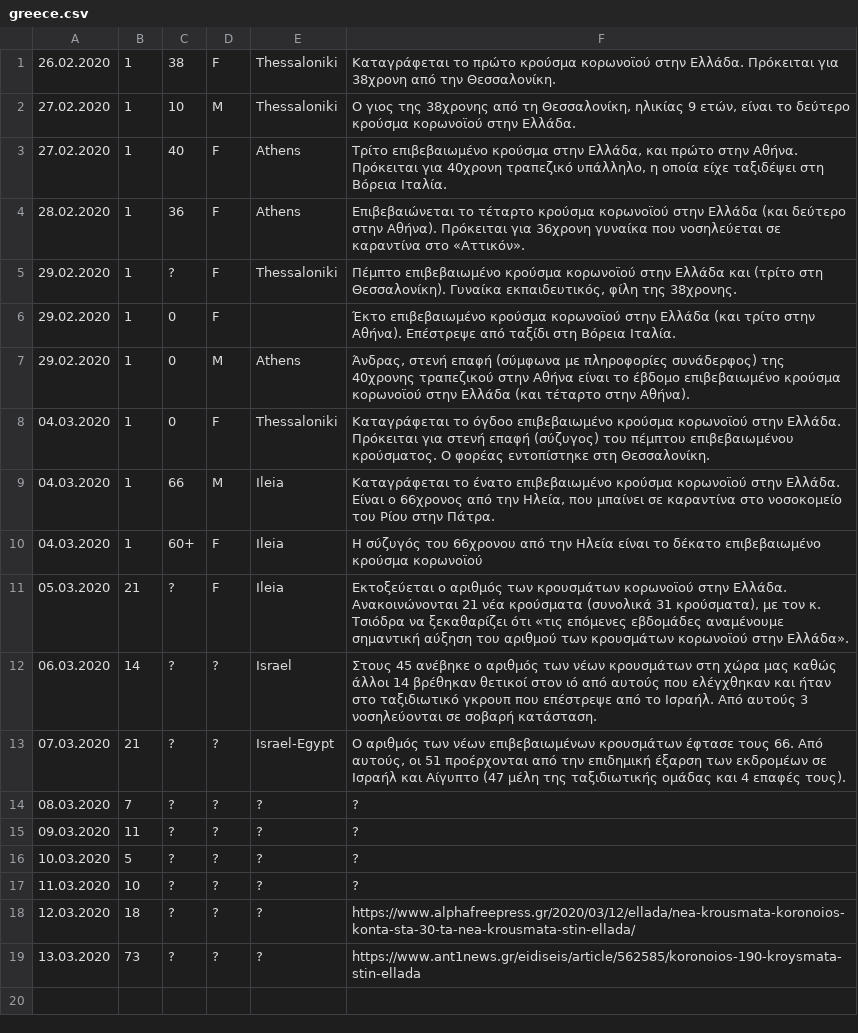
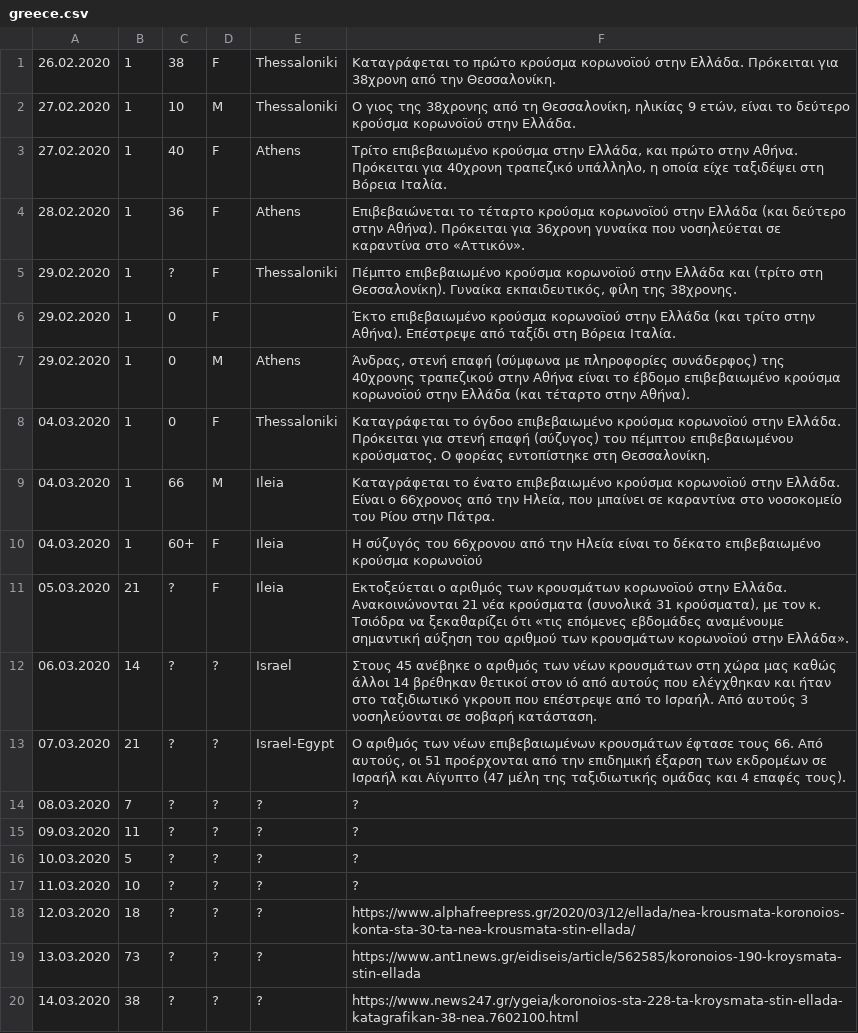
Before and after one commit to gakonst/covid-gr, a CSV file: greece.csv, drawn as a sheet.

Commit message:
add data from 14/03

```diff
--- a/greece.csv
+++ b/greece.csv
@@ -19 +19,2 @@
 13.03.2020 | 73 | ? |? |? | https://www.ant1news.gr/eidiseis/article/562585/koronoios-190-kroysmata-stin-ellada
+14.03.2020 | 38 | ? |? |? | https://www.news247.gr/ygeia/koronoios-sta-228-ta-kroysmata-stin-ellada-katagrafikan-38-nea.7602100.html
```
Also changed, not shown: 1 other file.
